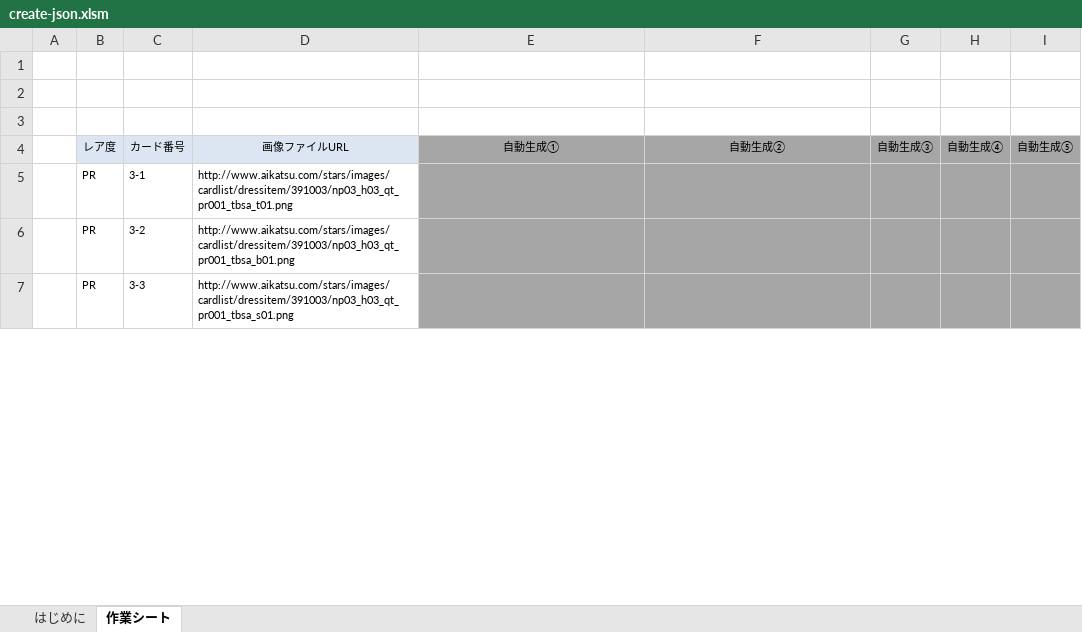
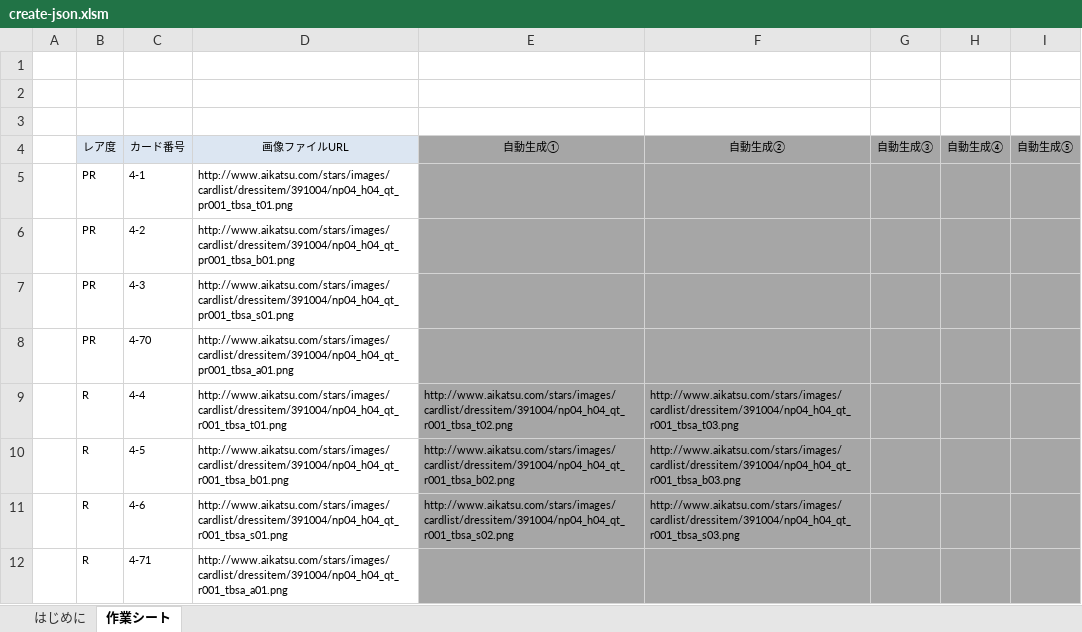
Before and after one commit to q0215/download-imgs-batch, an Excel workbook: create-json.xlsm, sheet 作業シート, drawn as a sheet; only a part is shown; values as stored, in another font and other column widths than the file's, no borders; the diff covers the shown part only; the diff names each change by its address in the sheet, - before the commit and + after, or states it on an @@ line.

```diff
--- a/create-json.xlsm (sheet 作業シート)
+++ b/create-json.xlsm (sheet 作業シート)
-C5 (カード番号): 3-1
+C5 (カード番号): 4-1
-D5 (画像ファイルURL): http://www.aikatsu.com/stars/images/cardlist/dressitem/391003/np03_h03_qt_pr001_tbsa_t01.png
+D5 (画像ファイルURL): http://www.aikatsu.com/stars/images/cardlist/dressitem/391004/np04_h04_qt_pr001_tbsa_t01.png
-C6 (カード番号): 3-2
+C6 (カード番号): 4-2
-D6 (画像ファイルURL): http://www.aikatsu.com/stars/images/cardlist/dressitem/391003/np03_h03_qt_pr001_tbsa_b01.png
+D6 (画像ファイルURL): http://www.aikatsu.com/stars/images/cardlist/dressitem/391004/np04_h04_qt_pr001_tbsa_b01.png
-C7 (カード番号): 3-3
+C7 (カード番号): 4-3
-D7 (画像ファイルURL): http://www.aikatsu.com/stars/images/cardlist/dressitem/391003/np03_h03_qt_pr001_tbsa_s01.png
+D7 (画像ファイルURL): http://www.aikatsu.com/stars/images/cardlist/dressitem/391004/np04_h04_qt_pr001_tbsa_s01.png
+row 8:  | PR | 4-70 | http://www.aikatsu.com/stars/images/cardlist/dressitem/391004/np04_h04_qt_pr001_tbsa_a01.png
+row 9:  | R | 4-4 | http://www.aikatsu.com/stars/images/cardlist/dressitem/391004/np04_h04_qt_r001_tbsa_t01.png | http://www.aikatsu.com/stars/images/cardlist/dressitem/391004/np04_h04_qt_r001_tbsa_t02.png | http://www.aikatsu.com/stars/images/cardlist/dressitem/391004/np04_h04_qt_r001_tbsa_t03.png
+row 10:  | R | 4-5 | http://www.aikatsu.com/stars/images/cardlist/dressitem/391004/np04_h04_qt_r001_tbsa_b01.png | http://www.aikatsu.com/stars/images/cardlist/dressitem/391004/np04_h04_qt_r001_tbsa_b02.png | http://www.aikatsu.com/stars/images/cardlist/dressitem/391004/np04_h04_qt_r001_tbsa_b03.png
+row 11:  | R | 4-6 | http://www.aikatsu.com/stars/images/cardlist/dressitem/391004/np04_h04_qt_r001_tbsa_s01.png | http://www.aikatsu.com/stars/images/cardlist/dressitem/391004/np04_h04_qt_r001_tbsa_s02.png | http://www.aikatsu.com/stars/images/cardlist/dressitem/391004/np04_h04_qt_r001_tbsa_s03.png
+row 12:  | R | 4-71 | http://www.aikatsu.com/stars/images/cardlist/dressitem/391004/np04_h04_qt_r001_tbsa_a01.png
```
Also changed, not shown: 94 added rows, 3 removed rows and 12 edited cells elsewhere in this sheet, sheet はじめに, 2 other files.
